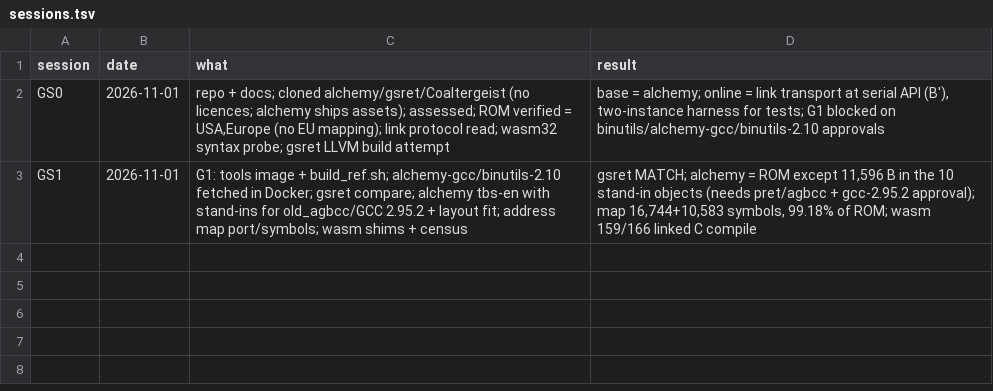
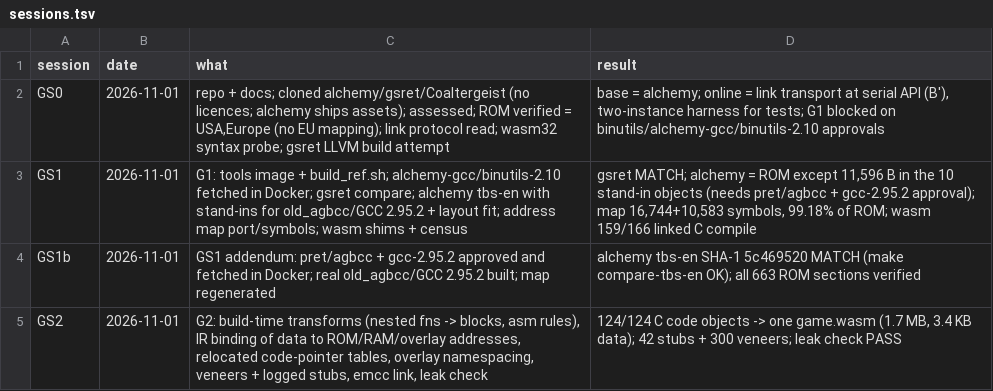
Before and after one commit to Sorikairox/golden-sun, a TSV file: docs/progress/sessions.tsv, drawn as a sheet.

```diff
--- a/docs/progress/sessions.tsv
+++ b/docs/progress/sessions.tsv
@@ -3 +3,3 @@ GS0	2026-11-01	repo + docs; cloned alchemy/gsret/Coaltergeist (no licences; alch
 GS1	2026-11-01	G1: tools image + build_ref.sh; alchemy-gcc/binutils-2.10 fetched in Docker; gsret compare; alchemy tbs-en with stand-ins for old_agbcc/GCC 2.95.2 + layout fit; address map port/symbols; wasm shims + census	gsret MATCH; alchemy = ROM except 11,596 B in the 10 stand-in objects (needs pret/agbcc + gcc-2.95.2 approval); map 16,744+10,583 symbols, 99.18% of ROM; wasm 159/166 linked C compile
+GS1b	2026-11-01	GS1 addendum: pret/agbcc + gcc-2.95.2 approved and fetched in Docker; real old_agbcc/GCC 2.95.2 built; map regenerated	alchemy tbs-en SHA-1 5c469520 MATCH (make compare-tbs-en OK); all 663 ROM sections verified
+GS2	2026-11-01	G2: build-time transforms (nested fns -> blocks, asm rules), IR binding of data to ROM/RAM/overlay addresses, relocated code-pointer tables, overlay namespacing, veneers + logged stubs, emcc link, leak check	124/124 C code objects -> one game.wasm (1.7 MB, 3.4 KB data); 42 stubs + 300 veneers; leak check PASS
```
Also changed, not shown: 4 other files.
